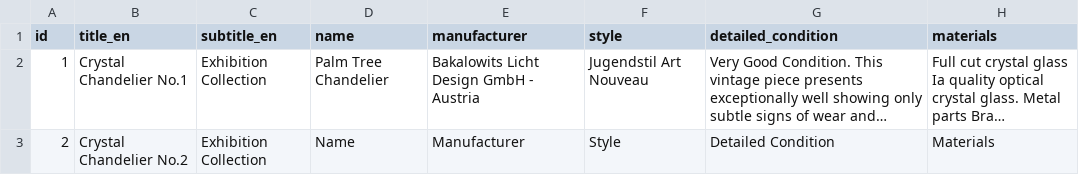
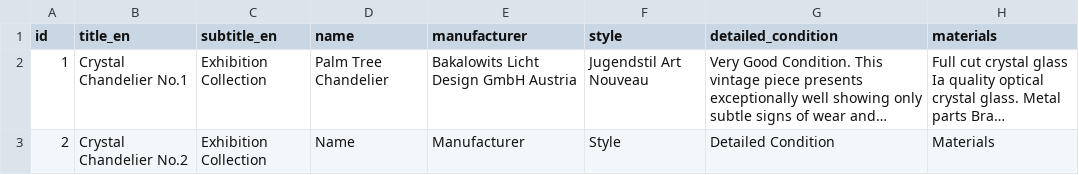
Before and after one commit to jevgenijsanosovs-sys/Lustras1, a CSV file: products.csv, drawn as a sheet; only a part is shown; long unchanged cells end in …; the diff names each change by its address in the sheet, - before the commit and + after, or states it on an @@ line.

Commit message:
Update products.csv

```diff
--- a/products.csv
+++ b/products.csv
-E2 (manufacturer): Bakalowits Licht Design GmbH - Austria
+E2 (manufacturer): Bakalowits Licht Design GmbH Austria
```
